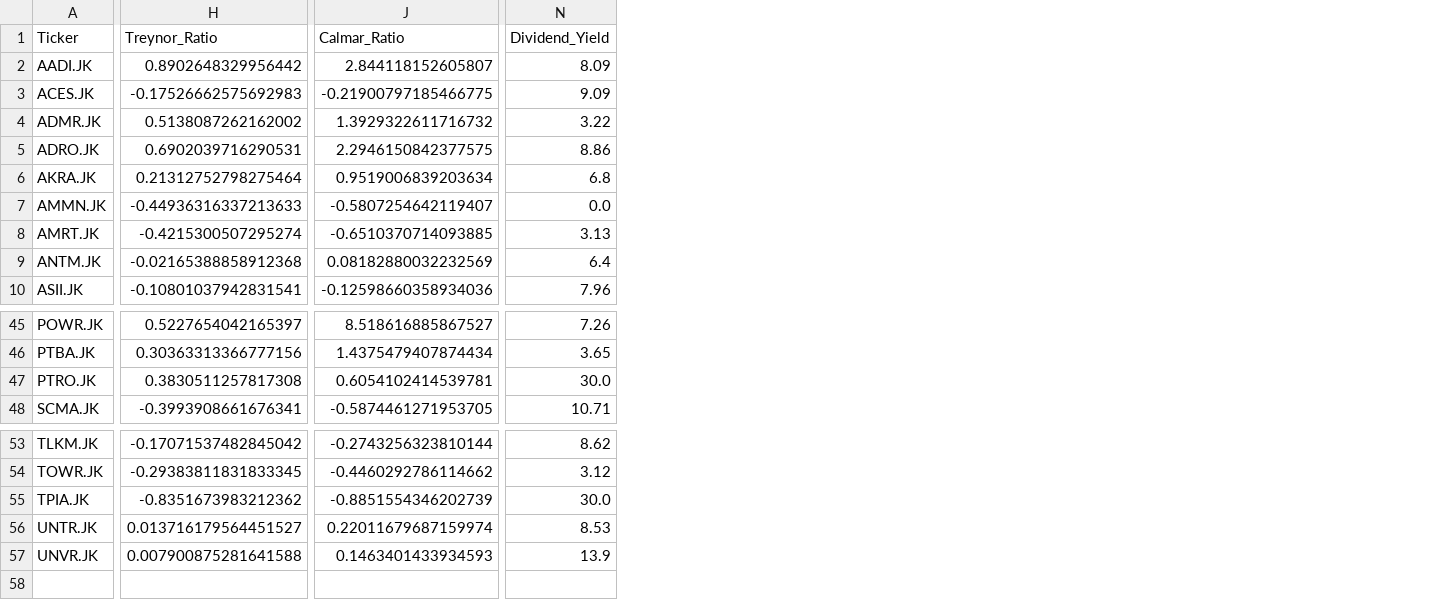
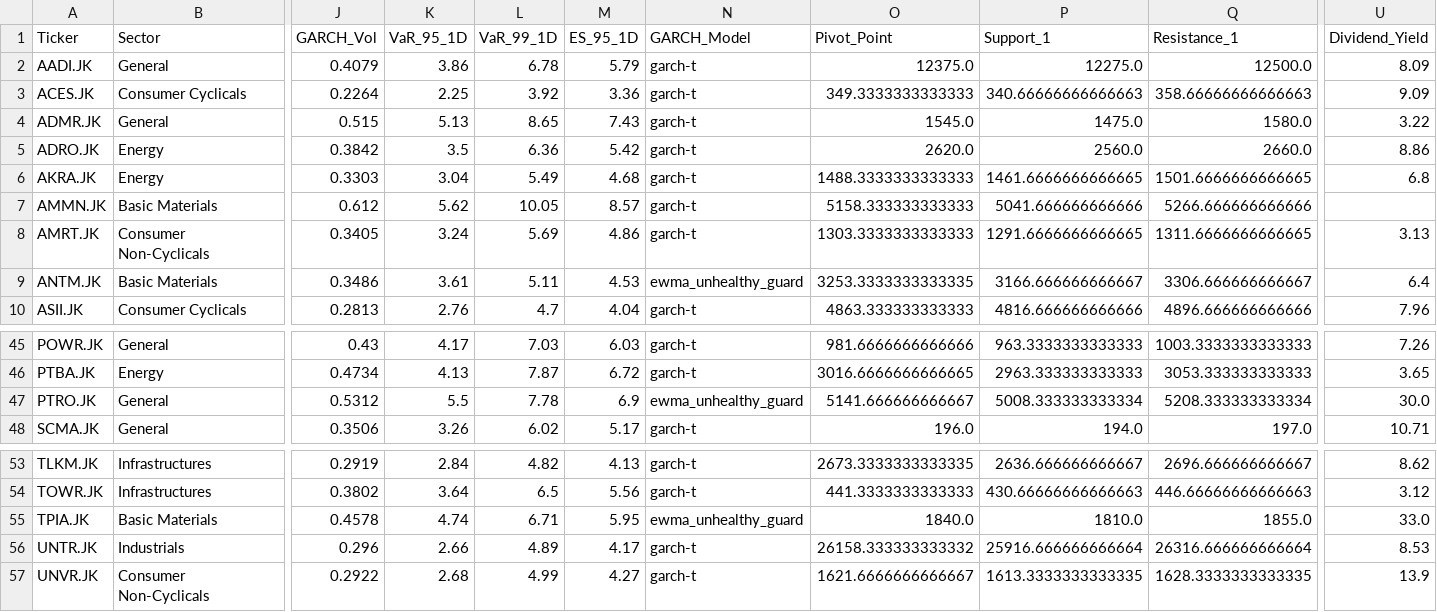
Before and after one commit to Ifan-Apres/stock-market-recommendation, a CSV file: data/processed/advanced_quant_metrics.csv, drawn as a sheet; only a part is shown, gaps mark what is left out; removed rows and columns are numbered as before the commit, all else as after; the diff covers the shown part only; the diff names each change by its address in the sheet, - before the commit and + after, or states it on an @@ line.

Commit message:
feat: P0 quantitative audit remediation, Student-t GARCH VaR, Floor Pivots, IDX tick rounding, optimizer gating, and API hardening

```diff
--- a/data/processed/advanced_quant_metrics.csv
+++ b/data/processed/advanced_quant_metrics.csv
+column B (Sector), rows 2-10: General | Consumer Cyclicals | General | Energy | Energy | Basic Materials | Consumer Non-Cyclicals | Basic Materials | Consumer Cyclicals; rows 45-48: General | Energy | General | General; rows 53-57: Infrastructures | Infrastructures | Basic Materials | Industrials | Consumer Non-Cyclicals
-column H (Treynor_Ratio), rows 2-10: 0.8902648329956442 | -0.17526662575692983 | 0.5138087262162002 | 0.6902039716290531 | 0.21312752798275464 | -0.44936316337213633 | -0.4215300507295274 | -0.02165388858912368 | -0.10801037942831541; rows 45-48: 0.5227654042165397 | 0.30363313366777156 | 0.3830511257817308 | -0.3993908661676341; rows 53-57: -0.17071537482845042 | -0.29383811831833345 | -0.8351673983212362 | 0.013716179564451527 | 0.007900875281641588
-column J (Calmar_Ratio), rows 2-10: 2.844118152605807 | -0.21900797185466775 | 1.3929322611716732 | 2.2946150842377575 | 0.9519006839203634 | -0.5807254642119407 | -0.6510370714093885 | 0.08182880032232569 | -0.12598660358934036; rows 45-48: 8.518616885867527 | 1.4375479407874434 | 0.6054102414539781 | -0.5874461271953705; rows 53-57: -0.2743256323810144 | -0.4460292786114662 | -0.8851554346202739 | 0.22011679687159974 | 0.1463401433934593
+column J (GARCH_Vol), rows 2-10: 0.4079 | 0.2264 | 0.515 | 0.3842 | 0.3303 | 0.612 | 0.3405 | 0.3486 | 0.2813; rows 45-48: 0.43 | 0.4734 | 0.5312 | 0.3506; rows 53-57: 0.2919 | 0.3802 | 0.4578 | 0.296 | 0.2922
+column K (VaR_95_1D), rows 2-10: 3.86 | 2.25 | 5.13 | 3.5 | 3.04 | 5.62 | 3.24 | 3.61 | 2.76; rows 45-48: 4.17 | 4.13 | 5.5 | 3.26; rows 53-57: 2.84 | 3.64 | 4.74 | 2.66 | 2.68
+column L (VaR_99_1D), rows 2-10: 6.78 | 3.92 | 8.65 | 6.36 | 5.49 | 10.05 | 5.69 | 5.11 | 4.7; rows 45-48: 7.03 | 7.87 | 7.78 | 6.02; rows 53-57: 4.82 | 6.5 | 6.71 | 4.89 | 4.99
+column M (ES_95_1D), rows 2-10: 5.79 | 3.36 | 7.43 | 5.42 | 4.68 | 8.57 | 4.86 | 4.53 | 4.04; rows 45-48: 6.03 | 6.72 | 6.9 | 5.17; rows 53-57: 4.13 | 5.56 | 5.95 | 4.17 | 4.27
+column N (GARCH_Model), rows 2-10: garch-t | garch-t | garch-t | garch-t | garch-t | garch-t | garch-t | ewma_unhealthy_guard | garch-t; rows 45-48: garch-t | garch-t | ewma_unhealthy_guard | garch-t; rows 53-57: garch-t | garch-t | ewma_unhealthy_guard | garch-t | garch-t
+column O (Pivot_Point), rows 2-10: 12375.0 | 349.3333333333333 | 1545.0 | 2620.0 | 1488.3333333333333 | 5158.333333333333 | 1303.3333333333333 | 3253.3333333333335 | 4863.333333333333; rows 45-48: 981.6666666666666 | 3016.6666666666665 | 5141.666666666667 | 196.0; rows 53-57: 2673.3333333333335 | 441.3333333333333 | 1840.0 | 26158.333333333332 | 1621.6666666666667
+column P (Support_1), rows 2-10: 12275.0 | 340.66666666666663 | 1475.0 | 2560.0 | 1461.6666666666665 | 5041.666666666666 | 1291.6666666666665 | 3166.666666666667 | 4816.666666666666; rows 45-48: 963.3333333333333 | 2963.333333333333 | 5008.333333333334 | 194.0; rows 53-57: 2636.666666666667 | 430.66666666666663 | 1810.0 | 25916.666666666664 | 1613.3333333333335
+column Q (Resistance_1), rows 2-10: 12500.0 | 358.66666666666663 | 1580.0 | 2660.0 | 1501.6666666666665 | 5266.666666666666 | 1311.6666666666665 | 3306.666666666667 | 4896.666666666666; rows 45-48: 1003.3333333333333 | 3053.333333333333 | 5208.333333333334 | 197.0; rows 53-57: 2696.666666666667 | 446.66666666666663 | 1855.0 | 26316.666666666664 | 1628.3333333333335
-U7 (Dividend_Yield): 0.0
+U7 (Dividend_Yield): (empty)
-U55 (Dividend_Yield): 30.0
+U55 (Dividend_Yield): 33.0
```
Also changed, not shown: 15 edited cells elsewhere in this file, data/processed/latest_alpha_recommendations_dividend.csv, data/processed/latest_alpha_recommendations_favorites.csv, 14 other files.
